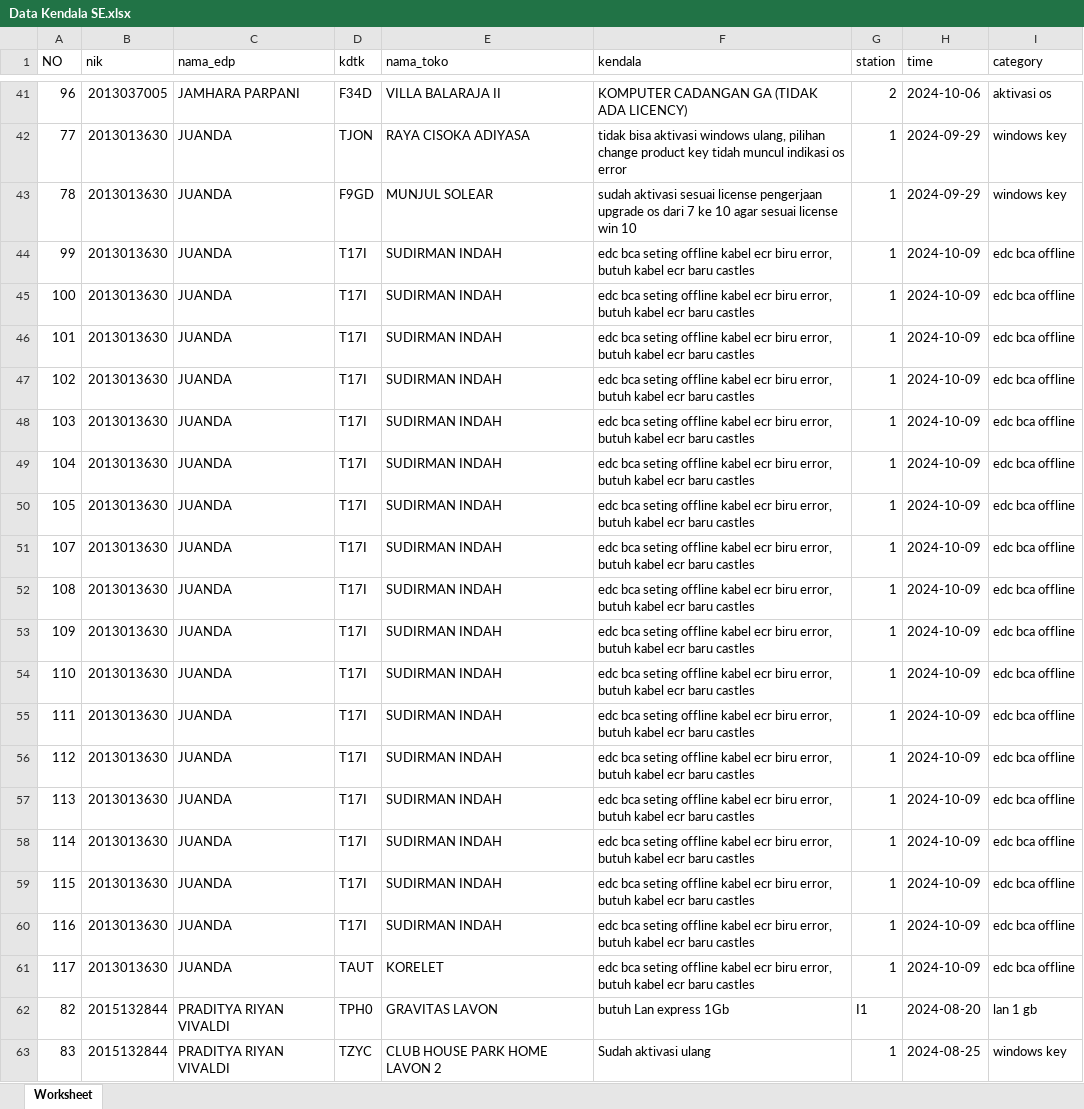
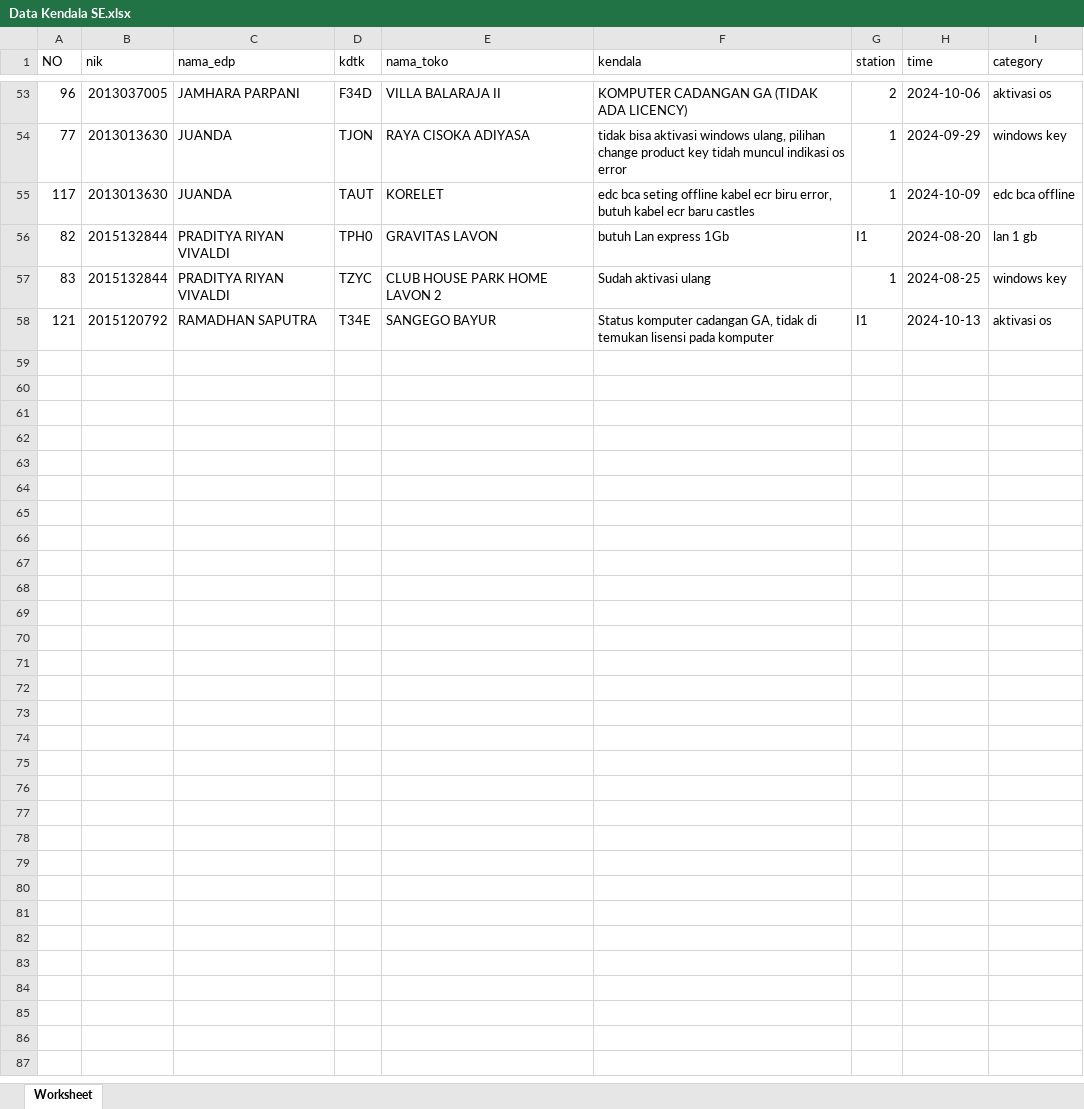
Before and after one commit to agungnurhayanto/MONITORING_SERVICE_EXCELENT, an Excel workbook: assets/excel/Data Kendala SE.xlsx, sheet Worksheet, drawn as a sheet; only a part is shown, gaps mark what is left out; values as stored, in another font and other column widths than the file's, no borders; removed rows and columns are numbered as before the commit, all else as after; the diff covers the shown part only; the diff names each change by its address in the sheet, - before the commit and + after, or states it on an @@ line.

Commit message:
penambahan point upgrade os

```diff
--- a/assets/excel/Data Kendala SE.xlsx (sheet Worksheet)
+++ b/assets/excel/Data Kendala SE.xlsx (sheet Worksheet)
-row 43: 78 | 2013013630 | JUANDA | F9GD | MUNJUL SOLEAR | sudah aktivasi sesuai license pengerjaan upgrade os dari 7 ke 10 agar sesuai license win 10 | 1 | 2024-09-29 | windows key
-row 44: 99 | 2013013630 | JUANDA | T17I | SUDIRMAN INDAH | edc bca seting offline kabel ecr biru error, butuh kabel ecr baru castles | 1 | 2024-10-09 | edc bca offline
-row 45: 100 | 2013013630 | JUANDA | T17I | SUDIRMAN INDAH | edc bca seting offline kabel ecr biru error, butuh kabel ecr baru castles | 1 | 2024-10-09 | edc bca offline
-row 46: 101 | 2013013630 | JUANDA | T17I | SUDIRMAN INDAH | edc bca seting offline kabel ecr biru error, butuh kabel ecr baru castles | 1 | 2024-10-09 | edc bca offline
-row 47: 102 | 2013013630 | JUANDA | T17I | SUDIRMAN INDAH | edc bca seting offline kabel ecr biru error, butuh kabel ecr baru castles | 1 | 2024-10-09 | edc bca offline
-row 48: 103 | 2013013630 | JUANDA | T17I | SUDIRMAN INDAH | edc bca seting offline kabel ecr biru error, butuh kabel ecr baru castles | 1 | 2024-10-09 | edc bca offline
-row 49: 104 | 2013013630 | JUANDA | T17I | SUDIRMAN INDAH | edc bca seting offline kabel ecr biru error, butuh kabel ecr baru castles | 1 | 2024-10-09 | edc bca offline
-row 50: 105 | 2013013630 | JUANDA | T17I | SUDIRMAN INDAH | edc bca seting offline kabel ecr biru error, butuh kabel ecr baru castles | 1 | 2024-10-09 | edc bca offline
-row 51: 107 | 2013013630 | JUANDA | T17I | SUDIRMAN INDAH | edc bca seting offline kabel ecr biru error, butuh kabel ecr baru castles | 1 | 2024-10-09 | edc bca offline
-row 52: 108 | 2013013630 | JUANDA | T17I | SUDIRMAN INDAH | edc bca seting offline kabel ecr biru error, butuh kabel ecr baru castles | 1 | 2024-10-09 | edc bca offline
-row 53: 109 | 2013013630 | JUANDA | T17I | SUDIRMAN INDAH | edc bca seting offline kabel ecr biru error, butuh kabel ecr baru castles | 1 | 2024-10-09 | edc bca offline
-row 54: 110 | 2013013630 | JUANDA | T17I | SUDIRMAN INDAH | edc bca seting offline kabel ecr biru error, butuh kabel ecr baru castles | 1 | 2024-10-09 | edc bca offline
-row 55: 111 | 2013013630 | JUANDA | T17I | SUDIRMAN INDAH | edc bca seting offline kabel ecr biru error, butuh kabel ecr baru castles | 1 | 2024-10-09 | edc bca offline
-row 56: 112 | 2013013630 | JUANDA | T17I | SUDIRMAN INDAH | edc bca seting offline kabel ecr biru error, butuh kabel ecr baru castles | 1 | 2024-10-09 | edc bca offline
-row 57: 113 | 2013013630 | JUANDA | T17I | SUDIRMAN INDAH | edc bca seting offline kabel ecr biru error, butuh kabel ecr baru castles | 1 | 2024-10-09 | edc bca offline
-row 58: 114 | 2013013630 | JUANDA | T17I | SUDIRMAN INDAH | edc bca seting offline kabel ecr biru error, butuh kabel ecr baru castles | 1 | 2024-10-09 | edc bca offline
-row 59: 115 | 2013013630 | JUANDA | T17I | SUDIRMAN INDAH | edc bca seting offline kabel ecr biru error, butuh kabel ecr baru castles | 1 | 2024-10-09 | edc bca offline
-row 60: 116 | 2013013630 | JUANDA | T17I | SUDIRMAN INDAH | edc bca seting offline kabel ecr biru error, butuh kabel ecr baru castles | 1 | 2024-10-09 | edc bca offline
+row 58: 121 | 2015120792 | RAMADHAN SAPUTRA | T34E | SANGEGO BAYUR | Status komputer cadangan GA, tidak di temukan lisensi pada komputer | I1 | 2024-10-13 | aktivasi os
```
Also changed, not shown: 14 added rows, 2 removed rows and 4 edited cells elsewhere in this sheet, 12 other files.
